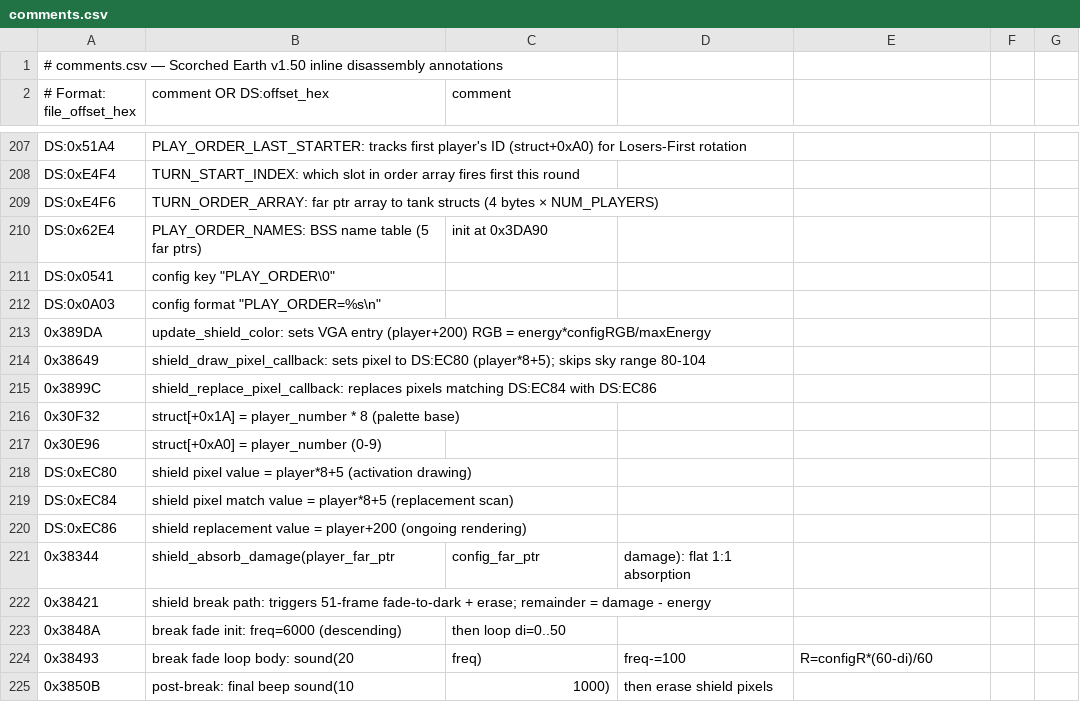
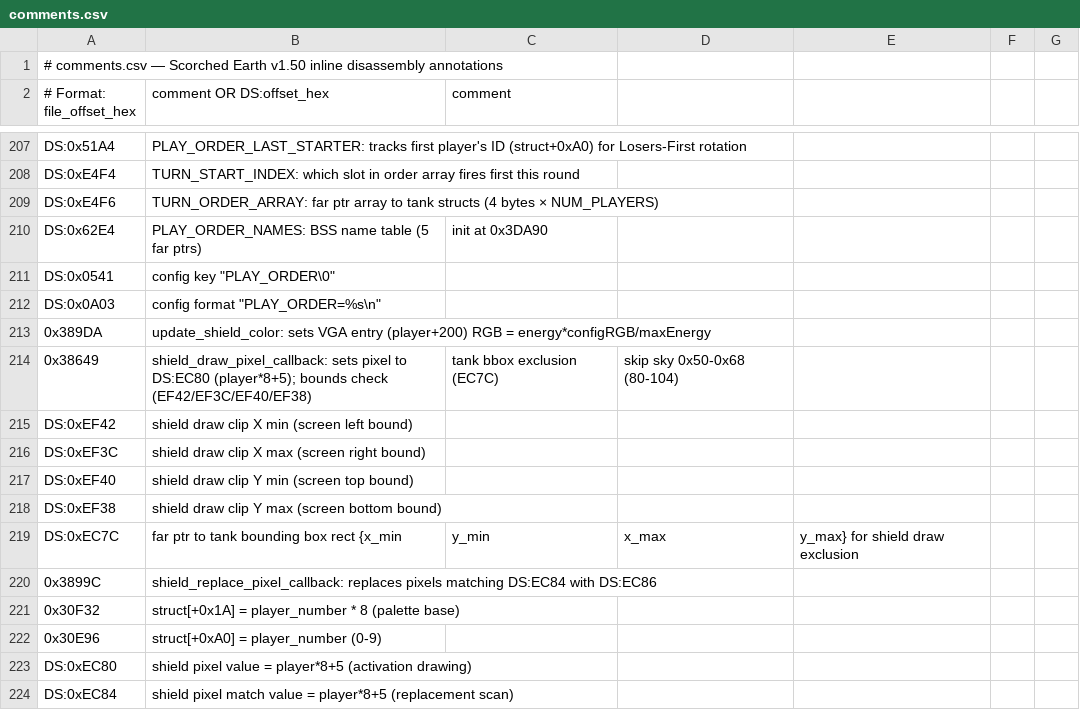
Before and after one commit to vgrichina/scorched-earth, a CSV file: disasm/comments.csv, drawn as a sheet; only a part is shown, gaps mark what is left out; the shorter side is filled out with more unchanged rows.

Commit message:
RE loop session 16: Add shield pixel marker 0xFF and terrain boundary 0x69 detection: **DONE**. EXE shield callbacks use pixel-based discrimination: shield_draw_pixel_callback (0x38649) skips sky range 0x50-0x68 (VGA 80-104) — shields only drawn over terrain/tanks, NOT sky. shield_draw_terrain_callback (0x3FC46) only draws where pixel >= 0x69 (105 = terrain). White 0xFF marker is the terrain impact pixel (0x3EBD7) which >= 0x69 so shields can be drawn over it. Web port shields.js: `drawShield()` and `drawShieldBreak()` now call `getPixel()` before each shield pixel — skip if existing pixel is in sky range (80-104). Shields now only appear where they overlap terrain, matching EXE visual behavior

```diff
--- a/disasm/comments.csv
+++ b/disasm/comments.csv
@@ -213,3 +213,8 @@ DS:0x0A03,config format "PLAY_ORDER=%s\n"
 0x389DA,update_shield_color: sets VGA entry (player+200) RGB = energy*configRGB/maxEnergy
-0x38649,shield_draw_pixel_callback: sets pixel to DS:EC80 (player*8+5); skips sky range 80-104
+0x38649,shield_draw_pixel_callback: sets pixel to DS:EC80 (player*8+5); bounds check (EF42/EF3C/EF40/EF38), tank bbox exclusion (EC7C), skip sky 0x50-0x68 (80-104)
+DS:0xEF42,shield draw clip X min (screen left bound)
+DS:0xEF3C,shield draw clip X max (screen right bound)
+DS:0xEF40,shield draw clip Y min (screen top bound)
+DS:0xEF38,shield draw clip Y max (screen bottom bound)
+DS:0xEC7C,far ptr to tank bounding box rect {x_min,y_min,x_max,y_max} for shield draw exclusion
 0x3899C,shield_replace_pixel_callback: replaces pixels matching DS:EC84 with DS:EC86
```
Also changed, not shown: disasm/labels.csv, 2 other files.
